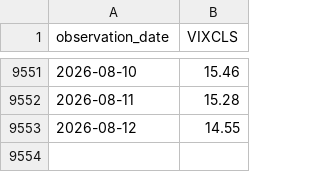
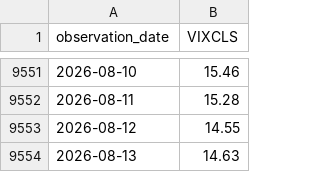
Before and after one commit to junxinhuang/fin-market-brief, a CSV file: data/macro/raw/VIXCLS.csv, drawn as a sheet; only a part is shown, gaps mark what is left out.

```diff
--- a/data/macro/raw/VIXCLS.csv
+++ b/data/macro/raw/VIXCLS.csv
@@ -9553 +9553,2 @@ observation_date,VIXCLS
 2026-08-12,14.55
+2026-08-13,14.63
```
Also changed, not shown: data/macro/latest-summary.csv, data/macro/raw/ECBDFR.csv, 37 other files.
